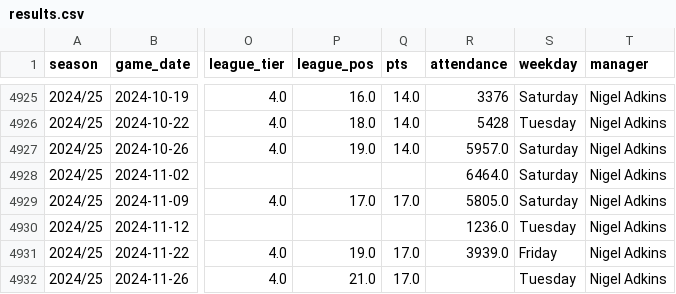
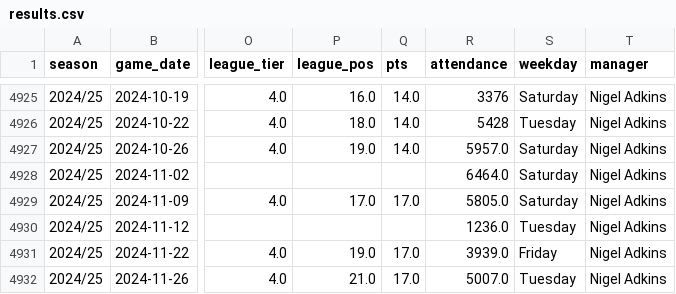
Before and after one commit to petebrown/data-updater, a CSV file: data/results.csv, drawn as a sheet; only a part is shown, gaps mark what is left out; the diff names each change by its address in the sheet, - before the commit and + after, or states it on an @@ line.

Commit message:
added wimbeldon attendance

```diff
--- a/data/results.csv
+++ b/data/results.csv
-R4932 (attendance): (empty)
+R4932 (attendance): 5007.0
```
